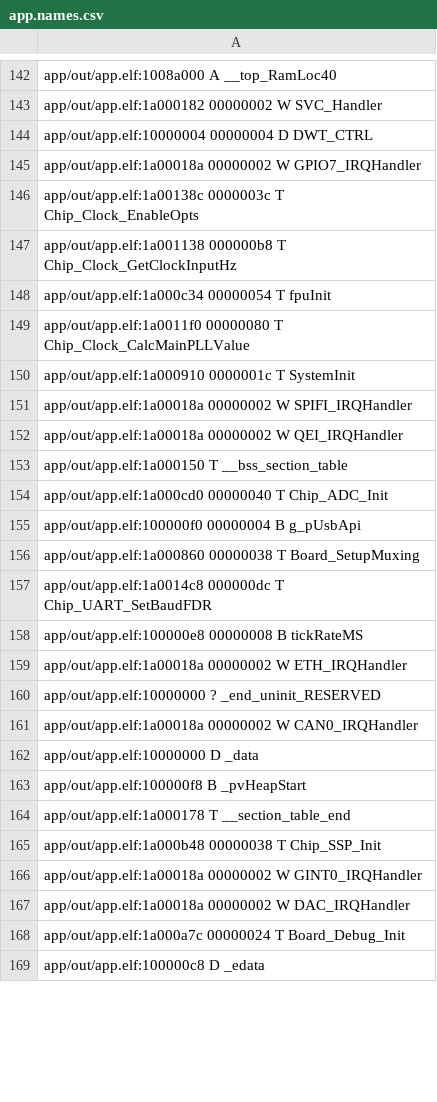
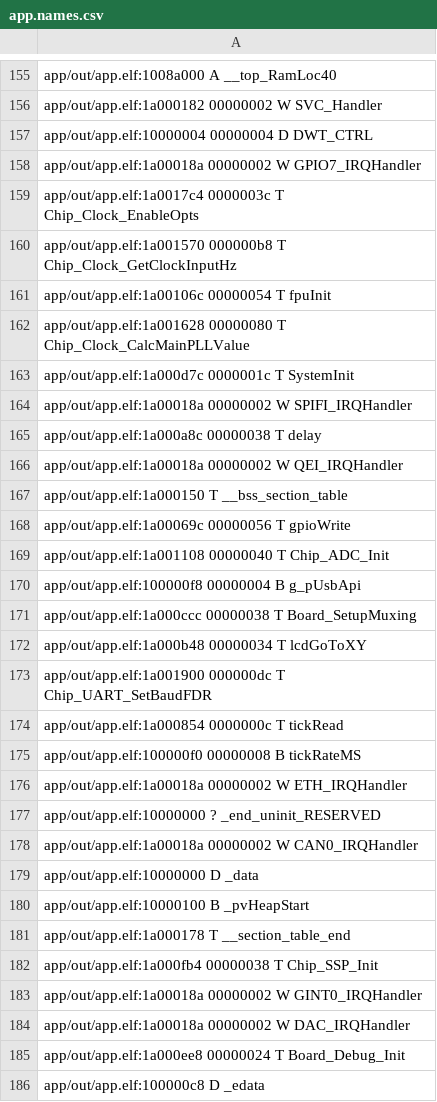
Before and after one commit to nicocolo44/Comedero_de_mascotas, a CSV file: app/out/app.names.csv, drawn as a sheet; only a part is shown, gaps mark what is left out; the diff covers the shown part only.

```diff
--- a/app/out/app.names.csv
+++ b/app/out/app.names.csv
@@ -145,15 +158,19 @@ app/out/app.elf:10000004 00000004 D DWT_CTRL
 app/out/app.elf:1a00018a 00000002 W GPIO7_IRQHandler
-app/out/app.elf:1a00138c 0000003c T Chip_Clock_EnableOpts
-app/out/app.elf:1a001138 000000b8 T Chip_Clock_GetClockInputHz
-app/out/app.elf:1a000c34 00000054 T fpuInit
-app/out/app.elf:1a0011f0 00000080 T Chip_Clock_CalcMainPLLValue
-app/out/app.elf:1a000910 0000001c T SystemInit
+app/out/app.elf:1a0017c4 0000003c T Chip_Clock_EnableOpts
+app/out/app.elf:1a001570 000000b8 T Chip_Clock_GetClockInputHz
+app/out/app.elf:1a00106c 00000054 T fpuInit
+app/out/app.elf:1a001628 00000080 T Chip_Clock_CalcMainPLLValue
+app/out/app.elf:1a000d7c 0000001c T SystemInit
 app/out/app.elf:1a00018a 00000002 W SPIFI_IRQHandler
+app/out/app.elf:1a000a8c 00000038 T delay
 app/out/app.elf:1a00018a 00000002 W QEI_IRQHandler
 app/out/app.elf:1a000150 T __bss_section_table
-app/out/app.elf:1a000cd0 00000040 T Chip_ADC_Init
-app/out/app.elf:100000f0 00000004 B g_pUsbApi
-app/out/app.elf:1a000860 00000038 T Board_SetupMuxing
-app/out/app.elf:1a0014c8 000000dc T Chip_UART_SetBaudFDR
-app/out/app.elf:100000e8 00000008 B tickRateMS
+app/out/app.elf:1a00069c 00000056 T gpioWrite
+app/out/app.elf:1a001108 00000040 T Chip_ADC_Init
+app/out/app.elf:100000f8 00000004 B g_pUsbApi
+app/out/app.elf:1a000ccc 00000038 T Board_SetupMuxing
+app/out/app.elf:1a000b48 00000034 T lcdGoToXY
+app/out/app.elf:1a001900 000000dc T Chip_UART_SetBaudFDR
+app/out/app.elf:1a000854 0000000c T tickRead
+app/out/app.elf:100000f0 00000008 B tickRateMS
 app/out/app.elf:1a00018a 00000002 W ETH_IRQHandler
@@ -162,8 +179,8 @@ app/out/app.elf:1a00018a 00000002 W CAN0_IRQHandler
 app/out/app.elf:10000000 D _data
-app/out/app.elf:100000f8 B _pvHeapStart
+app/out/app.elf:10000100 B _pvHeapStart
 app/out/app.elf:1a000178 T __section_table_end
-app/out/app.elf:1a000b48 00000038 T Chip_SSP_Init
+app/out/app.elf:1a000fb4 00000038 T Chip_SSP_Init
 app/out/app.elf:1a00018a 00000002 W GINT0_IRQHandler
 app/out/app.elf:1a00018a 00000002 W DAC_IRQHandler
-app/out/app.elf:1a000a7c 00000024 T Board_Debug_Init
+app/out/app.elf:1a000ee8 00000024 T Board_Debug_Init
 app/out/app.elf:100000c8 D _edata
```
Also changed, not shown: 17 added rows, 1 removed row and 97 edited cells elsewhere in this file, 8 other files.
